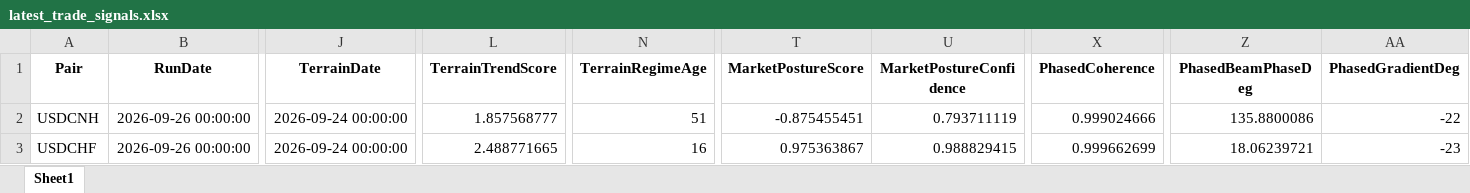
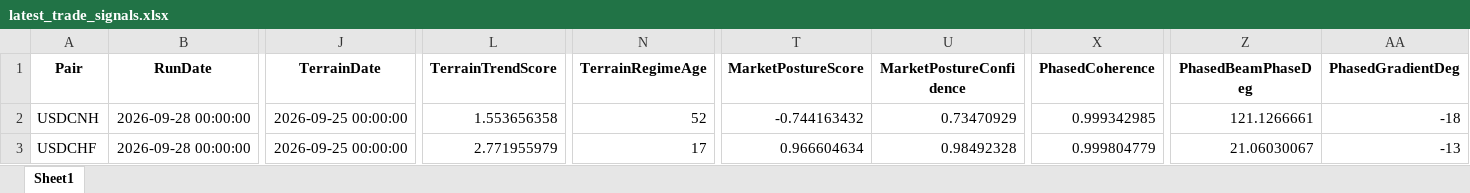
Before and after one commit to aspttwwly/fx-metals-forecast-board, an Excel workbook: public/data/files/latest_trade_signals.xlsx, sheet Sheet1, drawn as a sheet; only a part is shown, gaps mark what is left out; values as stored, in another font and other column widths than the file's, no borders; the diff covers the shown part only; the diff names each change by its address in the sheet, - before the commit and + after, or states it on an @@ line.

Commit message:
Update forecast data 2026-09-28_20-38-16

```diff
--- a/public/data/files/latest_trade_signals.xlsx (sheet Sheet1)
+++ b/public/data/files/latest_trade_signals.xlsx (sheet Sheet1)
-B2:B3 (RunDate): 2026-09-26 00:00:00
+B2:B3 (RunDate): 2026-09-28 00:00:00
-J2:J3 (TerrainDate): 2026-09-24 00:00:00
+J2:J3 (TerrainDate): 2026-09-25 00:00:00
-L2 (TerrainTrendScore): 1.857568777
+L2 (TerrainTrendScore): 1.553656358
-N2 (TerrainRegimeAge): 51
+N2 (TerrainRegimeAge): 52
-T2 (MarketPostureScore): -0.875455451
+T2 (MarketPostureScore): -0.744163432
-U2 (MarketPostureConfidence): 0.793711119
+U2 (MarketPostureConfidence): 0.73470929
-X2 (PhasedCoherence): 0.999024666
+X2 (PhasedCoherence): 0.999342985
-Z2 (PhasedBeamPhaseDeg): 135.8800086
+Z2 (PhasedBeamPhaseDeg): 121.1266661
-AA2 (PhasedGradientDeg): -22
+AA2 (PhasedGradientDeg): -18
-L3 (TerrainTrendScore): 2.488771665
+L3 (TerrainTrendScore): 2.771955979
-N3 (TerrainRegimeAge): 16
+N3 (TerrainRegimeAge): 17
-T3 (MarketPostureScore): 0.975363867
+T3 (MarketPostureScore): 0.966604634
-U3 (MarketPostureConfidence): 0.988829415
+U3 (MarketPostureConfidence): 0.98492328
-X3 (PhasedCoherence): 0.999662699
+X3 (PhasedCoherence): 0.999804779
-Z3 (PhasedBeamPhaseDeg): 18.06239721
+Z3 (PhasedBeamPhaseDeg): 21.06030067
-AA3 (PhasedGradientDeg): -23
+AA3 (PhasedGradientDeg): -13
```
Also changed, not shown: 1 added row, 1 removed row and 341 edited cells elsewhere in this sheet, public/data/files/AUDCNH_forecast.xlsx, public/data/files/GBPUSD_forecast.xlsx, 39 other files.
